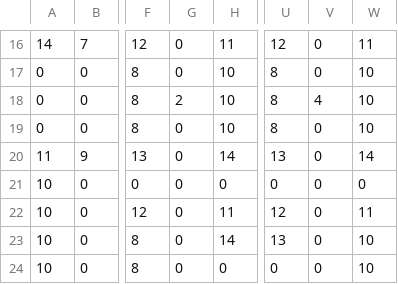
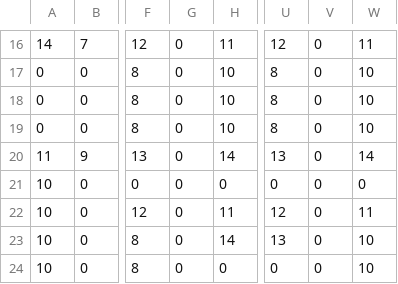
Before and after one commit to baobean/CSC14003-ChasingPacMan, a CSV file: source/map.csv, drawn as a sheet; only a part is shown, gaps mark what is left out; the diff names each change by its address in the sheet, - before the commit and + after, or states it on an @@ line.

```diff
--- a/source/map.csv
+++ b/source/map.csv
-G18: 2
+G18: 0
-V18: 4
+V18: 0
```
Also changed, not shown: 1 other file.
